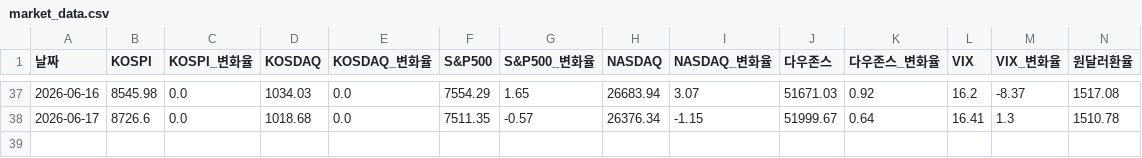
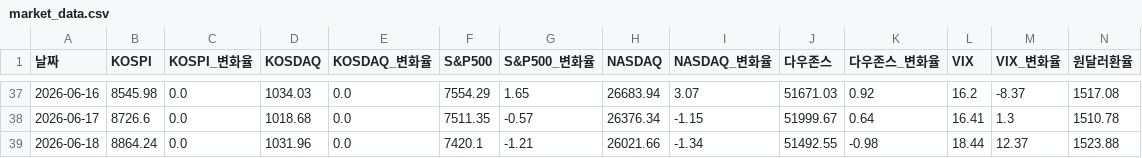
Before and after one commit to nararayoll/market-dashboard, a CSV file: market_data.csv, drawn as a sheet; only a part is shown, gaps mark what is left out; rows hold the shown columns only; the diff names each change by its address in the sheet, - before the commit and + after, or states it on an @@ line.

```diff
--- a/market_data.csv
+++ b/market_data.csv
+row 39: 2026-06-18 | 8864.24 | 0.0 | 1031.96 | 0.0 | 7420.1 | -1.21 | 26021.66 | -1.34 | 51492.55 | -0.98 | 18.44 | 12.37 | 1523.88
```
Also changed, not shown: 2 other files.
